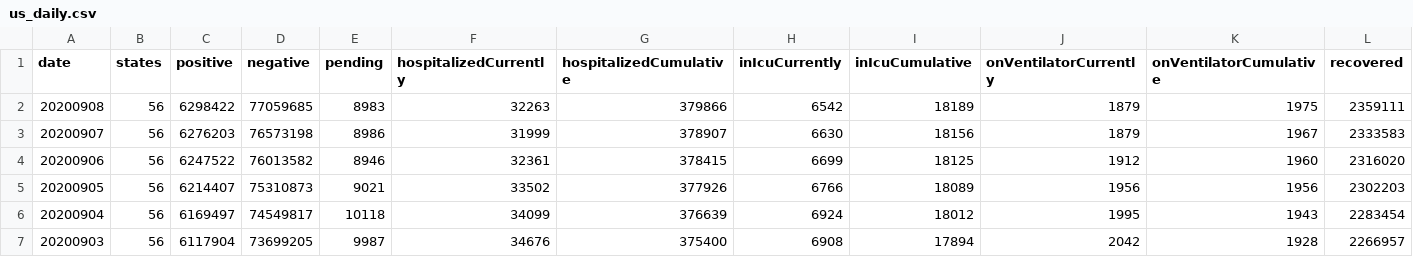
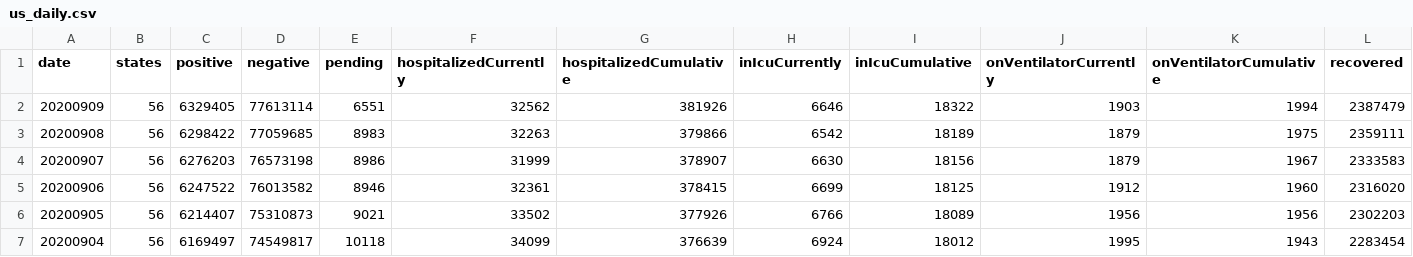
Before and after one commit to mvcostanzo/covid-tracking-data, a CSV file: data/us_daily.csv, drawn as a sheet; only a part is shown; the shorter side is filled out with more unchanged rows; rows hold the shown columns only; the diff names each change by its address in the sheet, - before the commit and + after, or states it on an @@ line.

```diff
--- a/data/us_daily.csv
+++ b/data/us_daily.csv
+row 2: 20200909 | 56 | 6329405 | 77613114 | 6551 | 32562 | 381926 | 6646 | 18322 | 1903 | 1994 | 2387479
```
Also changed, not shown: data/states_current.csv, data/states_info.csv, 2 other files.
